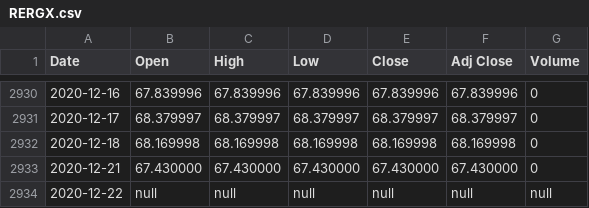
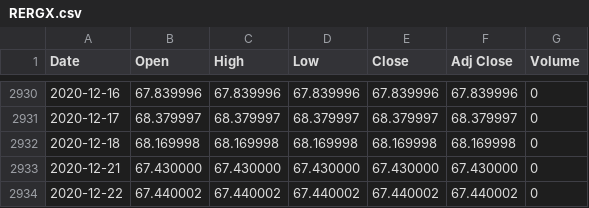
Before and after one commit to UkiDLucas/MarketIndicators.jl, a CSV file: src/DATA/original/RERGX.csv, drawn as a sheet; only a part is shown, gaps mark what is left out.

```diff
--- a/src/DATA/original/RERGX.csv
+++ b/src/DATA/original/RERGX.csv
@@ -2933,2 +2933,2 @@ Date,Open,High,Low,Close,Adj Close,Volume
 2020-12-21,67.430000,67.430000,67.430000,67.430000,67.430000,0
-2020-12-22,null,null,null,null,null,null
+2020-12-22,67.440002,67.440002,67.440002,67.440002,67.440002,0
```
Also changed, not shown: src/DATA/original/NRMGX.csv, src/DATA/original/TPLGX.csv, 31 other files.
